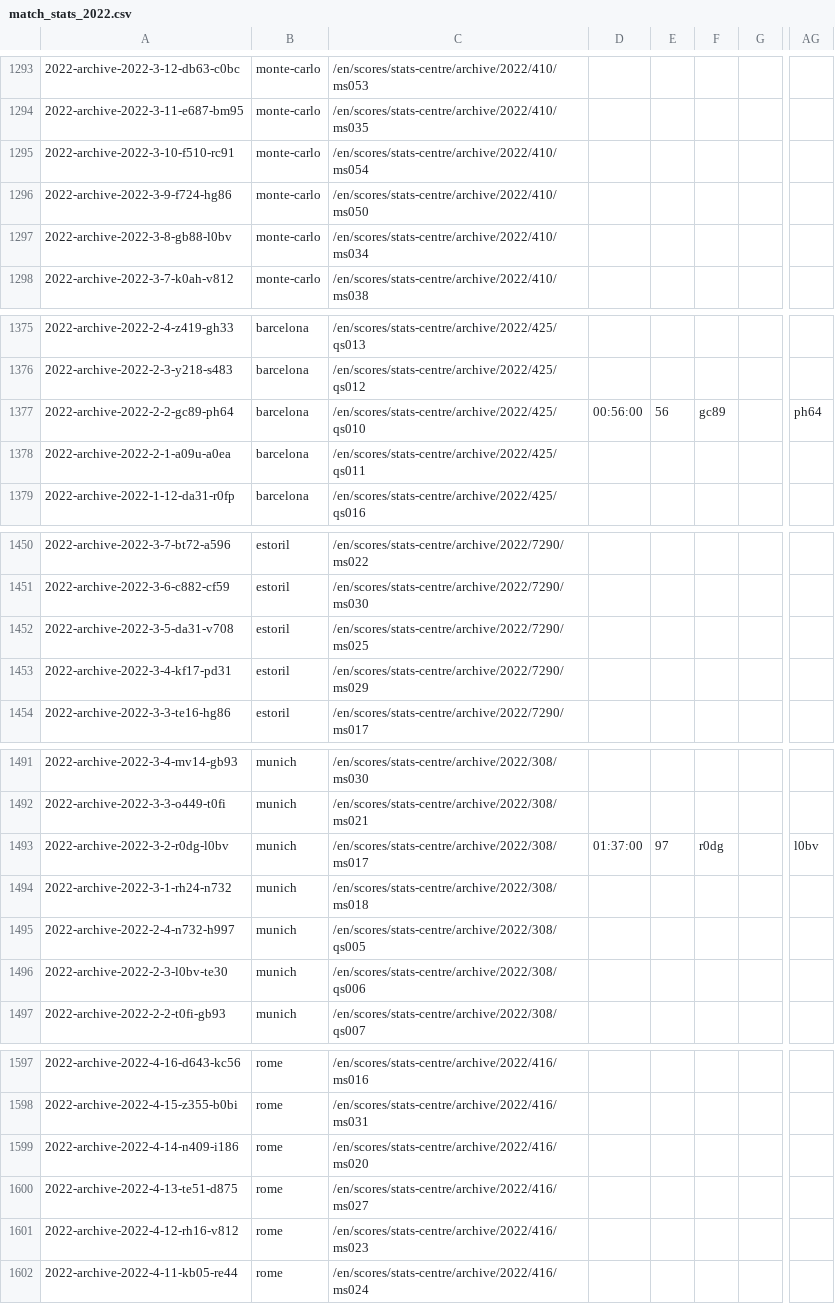
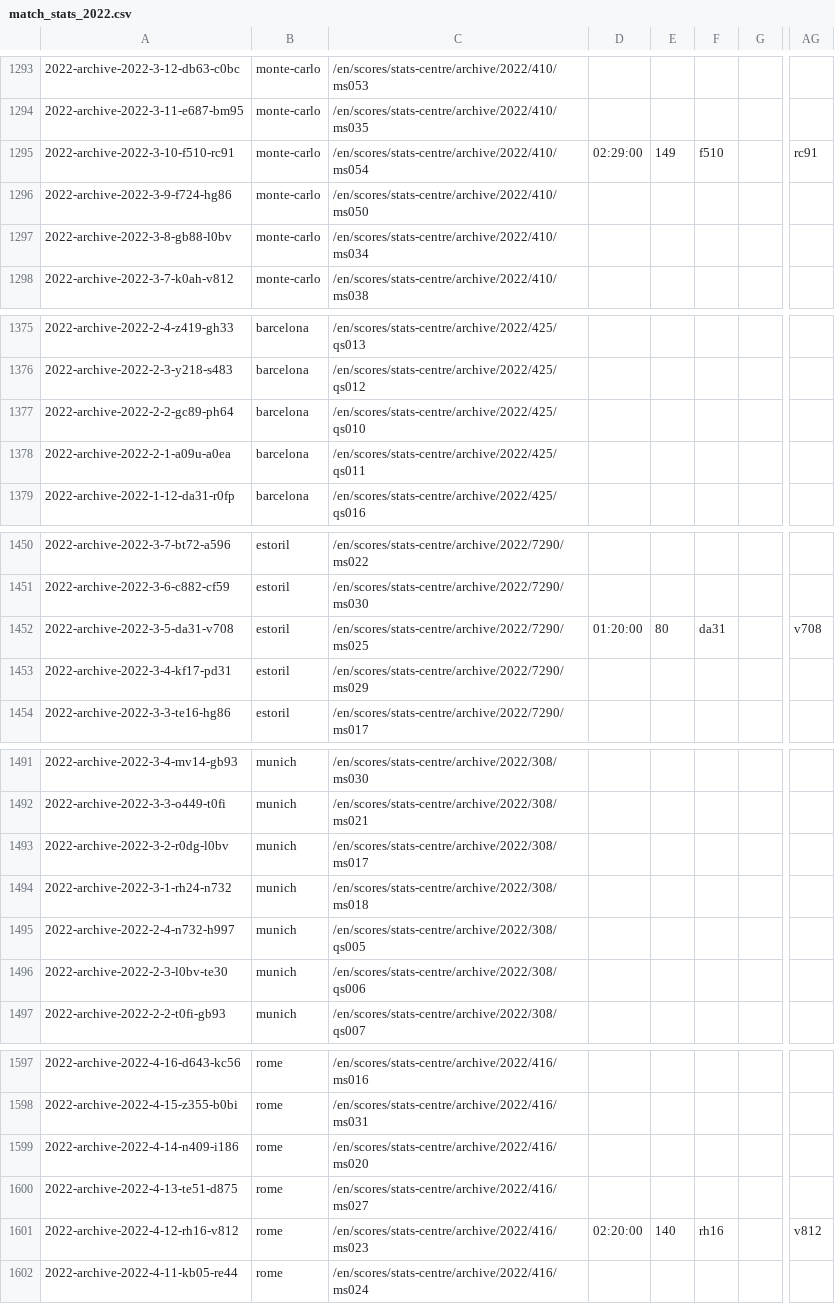
Before and after one commit to armstjc/atp-world-tour-tennis-data, a CSV file: csv/3_match_stats/match_stats_2022.csv, drawn as a sheet; only a part is shown, gaps mark what is left out; the diff covers the shown part only; the diff names each change by its address in the sheet, - before the commit and + after, or states it on an @@ line.

```diff
--- a/csv/3_match_stats/match_stats_2022.csv
+++ b/csv/3_match_stats/match_stats_2022.csv
-D1295: (empty)
+D1295: 02:29:00
-E1295: (empty)
+E1295: 149
-F1295: (empty)
+F1295: f510
-AG1295: (empty)
+AG1295: rc91
-D1377: 00:56:00
+D1377: (empty)
-E1377: 56
+E1377: (empty)
-F1377: gc89
+F1377: (empty)
-AG1377: ph64
+AG1377: (empty)
-D1452: (empty)
+D1452: 01:20:00
-E1452: (empty)
+E1452: 80
-F1452: (empty)
+F1452: da31
-AG1452: (empty)
+AG1452: v708
-D1493: 01:37:00
+D1493: (empty)
-E1493: 97
+E1493: (empty)
-F1493: r0dg
+F1493: (empty)
-AG1493: l0bv
+AG1493: (empty)
-D1601: (empty)
+D1601: 02:20:00
-E1601: (empty)
+E1601: 140
-F1601: (empty)
+F1601: rh16
-AG1601: (empty)
+AG1601: v812
```
Also changed, not shown: 136 edited cells elsewhere in this file.
